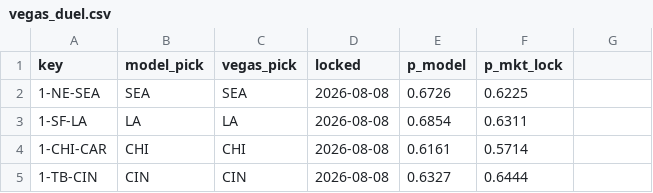
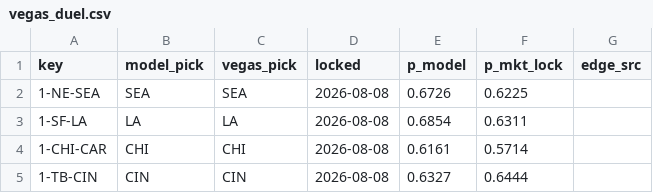
Before and after one commit to Cako18/gridiron-data, a CSV file: data/vegas_duel.csv, drawn as a sheet; only a part is shown; the diff names each change by its address in the sheet, - before the commit and + after, or states it on an @@ line.

```diff
--- a/data/vegas_duel.csv
+++ b/data/vegas_duel.csv
-G1: (empty)
+G1: edge_src
```
Also changed, not shown: 2 other files.
